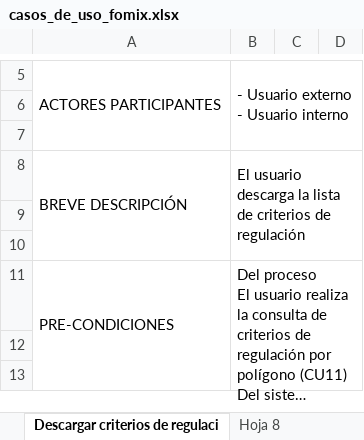
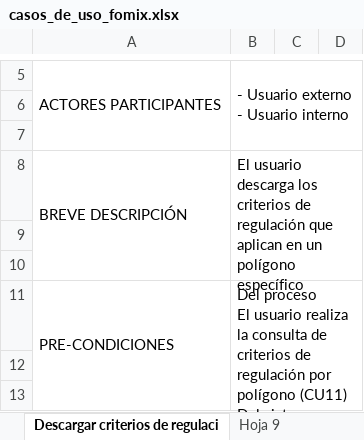
Before and after one commit to lancis-apc/fomix, an Excel workbook: fmx_diseno_sistema/latex/secciones/casos_de_uso_fomix.xlsx, sheet Descargar criterios de regulaci, drawn as a sheet; only a part is shown, gaps mark what is left out; long unchanged cells end in …; values as stored, in another font and other column widths than the file's, no borders; charts and pictures and conditional formats not drawn; the diff covers the shown part only; the diff names each change by its address in the sheet, - before the commit and + after, or states it on an @@ line.

```diff
--- a/fmx_diseno_sistema/latex/secciones/casos_de_uso_fomix.xlsx (sheet Descargar criterios de regulaci)
+++ b/fmx_diseno_sistema/latex/secciones/casos_de_uso_fomix.xlsx (sheet Descargar criterios de regulaci)
+sheet tab: Hoja 9
-B8: …usuario descarga la lista de criterios de regulación
+B8: …usuario descarga los criterios de regulación que aplican en un polígono específico
```
Also changed, not shown: 1 edited cell elsewhere in this sheet, sheet Sheet1, sheet Hoja 8, sheet Modificar datos de usuarios int, sheet Hoja 7, sheet Consultar indicadores del POETY, sheet Actualizar capas, 25 more sheets, other sheet tabs, formulas that keep their value, charts or pictures.
